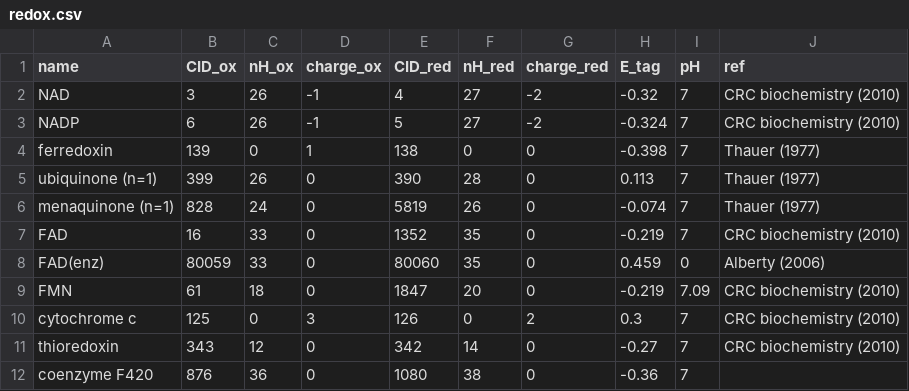
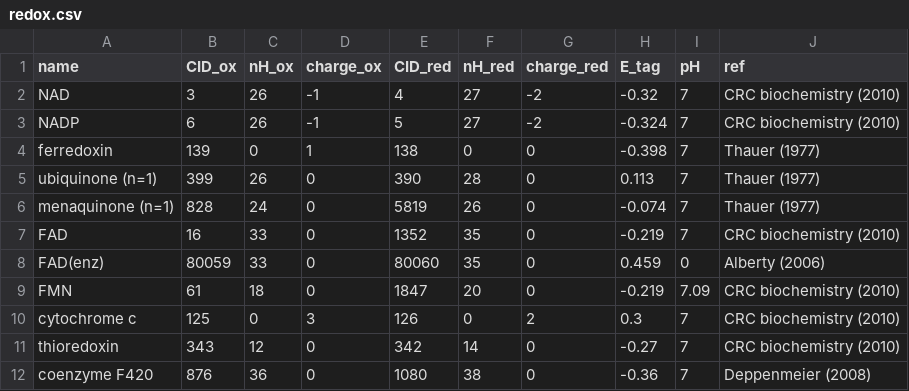
Before and after one commit to asmvernon/milo-lab, a CSV file: data/thermodynamics/redox.csv, drawn as a sheet.

```diff
--- a/data/thermodynamics/redox.csv
+++ b/data/thermodynamics/redox.csv
@@ -11,2 +11,2 @@
 "thioredoxin",343,12,0,342,14,0,-0.27,7,"CRC biochemistry (2010)"
-"coenzyme F420",876,36,0,1080,38,0,-0.36,7,
+"coenzyme F420",876,36,0,1080,38,0,-0.36,7,"Deppenmeier (2008)"
```
Also changed, not shown: src/scripts/pathway_combinatorics/MOP_cycles.csv, 8 other files.
